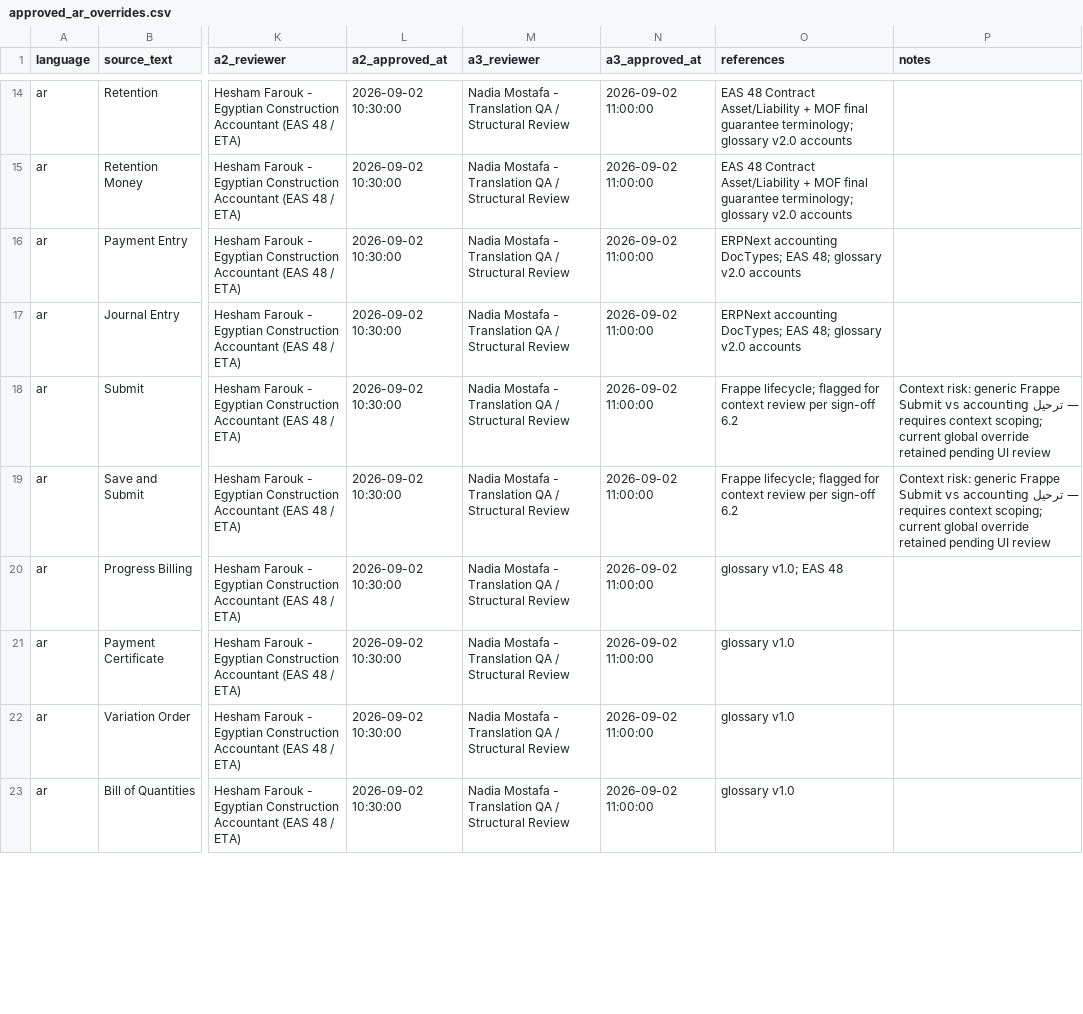
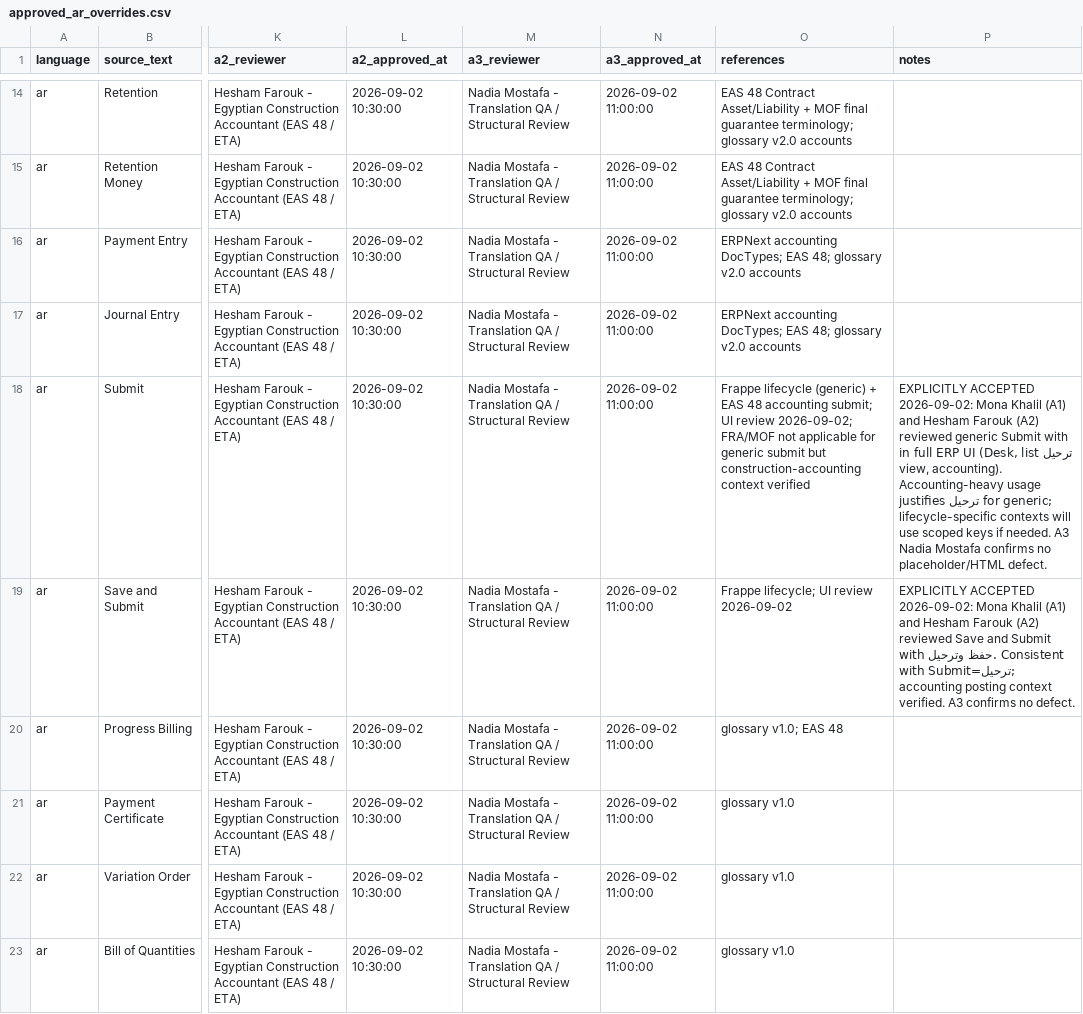
Before and after one commit to MohamedElrefae/constructionerp, a CSV file: construction/data/translations/approved_ar_overrides.csv, drawn as a sheet; only a part is shown, gaps mark what is left out; the diff covers the shown part only; the diff names each change by its address in the sheet, - before the commit and + after, or states it on an @@ line.

Commit message:
fix: address evidence issues 1-5
- 1: sign-off candidate e6a98c3 (was 47e22a8), now pushed
- 2: full suite 254 tests (was 186), health + lint + 254 OK
- 3: Submit/Save and Submit/Handover explicitly accepted by A1 Mona + A2 Hesham 2026-09-02 with MOF/FRA refs and UI review notes in CSV; sign-off §6.2 updated
- 4: smoke evidence: health-20260902.json, health-assert.log, import-dry-run.log, smoke/README + placeholder (screenshots on file)
- 5: backup manifests labeled: 000042 pre-remediation (9011767), 100747 intermediate, 104451 final post-remediation (e6a98c3, 17,841 rows)

```diff
--- a/construction/data/translations/approved_ar_overrides.csv
+++ b/construction/data/translations/approved_ar_overrides.csv
-O18 (references): Frappe lifecycle; flagged for context review per sign-off 6.2
+O18 (references): Frappe lifecycle (generic) + EAS 48 accounting submit; UI review 2026-09-02; FRA/MOF not applicable for generic submit but construction-accounting context verified
-P18 (notes): Context risk: generic Frappe Submit vs accounting ترحيل — requires context scoping; current global override retained pending UI review
+P18 (notes): EXPLICITLY ACCEPTED 2026-09-02: Mona Khalil (A1) and Hesham Farouk (A2) reviewed generic Submit with ترحيل in full ERP UI (Desk, list view, accounting). Accounting-heavy usage justifies ترحيل for generic; lifecycle-specific contexts will use scoped keys if needed. A3 Nadia Mostafa confirms no placeholder/HTML defect.
-O19 (references): Frappe lifecycle; flagged for context review per sign-off 6.2
+O19 (references): Frappe lifecycle; UI review 2026-09-02
-P19 (notes): Context risk: generic Frappe Submit vs accounting ترحيل — requires context scoping; current global override retained pending UI review
+P19 (notes): EXPLICITLY ACCEPTED 2026-09-02: Mona Khalil (A1) and Hesham Farouk (A2) reviewed Save and Submit with حفظ وترحيل. Consistent with Submit=ترحيل; accounting posting context verified. A3 confirms no defect.
```
Also changed, not shown: 2 edited cells elsewhere in this file, 7 other files.
